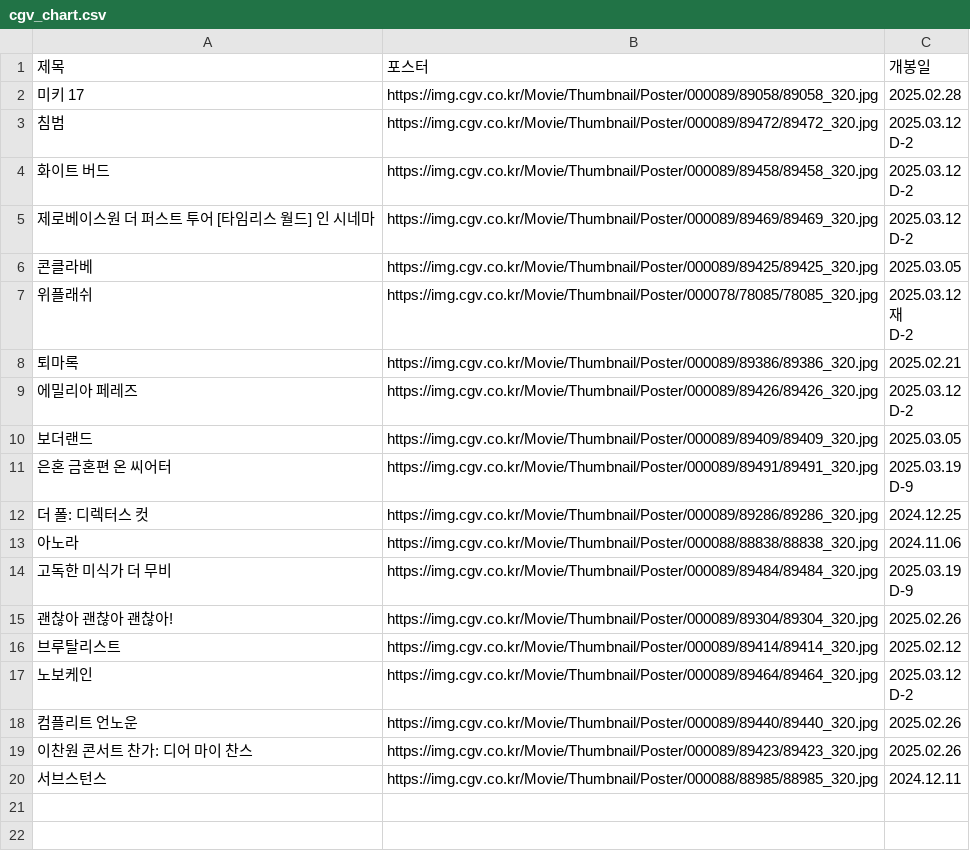
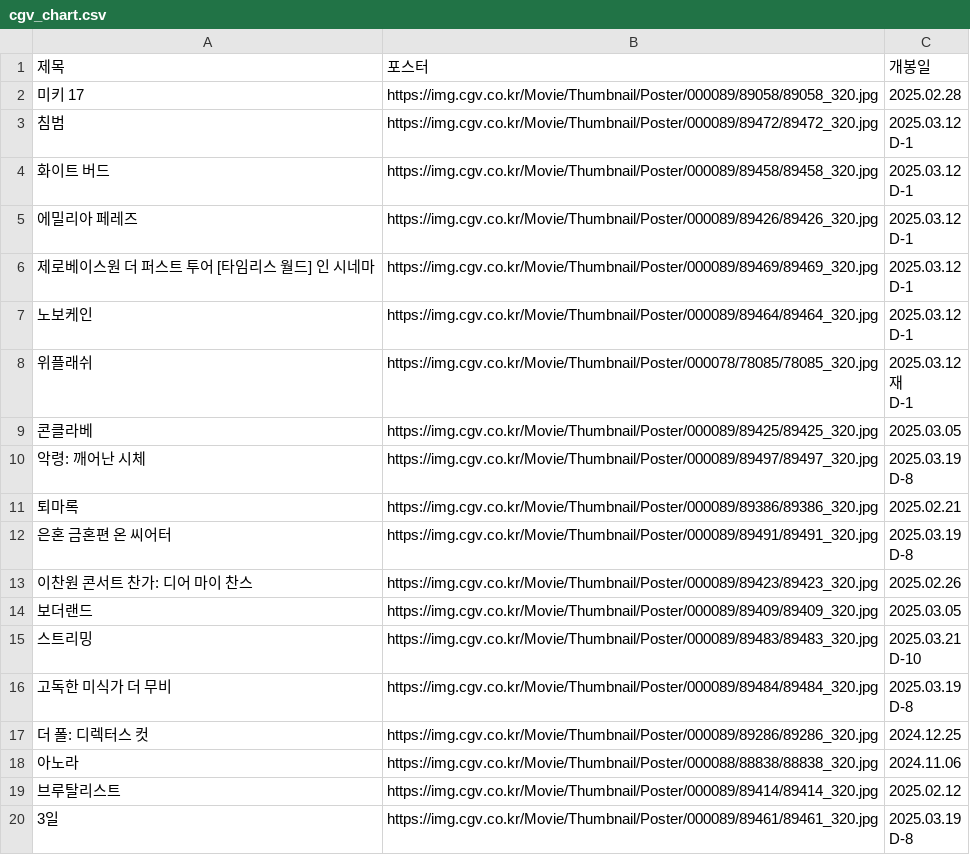
Before and after one commit to Han-s-j/python_practice, a CSV file: week2/ex_crawling/cgv_chart.csv, drawn as a sheet.

```diff
--- a/week2/ex_crawling/cgv_chart.csv
+++ b/week2/ex_crawling/cgv_chart.csv
@@ -2,35 +2,41 @@
 미키 17|https://img.cgv.co.kr/Movie/Thumbnail/Poster/000089/89058/89058_320.jpg|2025.02.28
-침범|https://img.cgv.co.kr/Movie/Thumbnail/Poster/000089/89472/89472_320.jpg|"2025.03.12
-
-D-2"
-화이트 버드|https://img.cgv.co.kr/Movie/Thumbnail/Poster/000089/89458/89458_320.jpg|"2025.03.12
-
-D-2"
-제로베이스원 더 퍼스트 투어 [타임리스 월드] 인 시네마|https://img.cgv.co.kr/Movie/Thumbnail/Poster/000089/89469/89469_320.jpg|"2025.03.12
-
-D-2"
+침범|https://img.cgv.co.kr/Movie/Thumbnail/Poster/000089/89472/89472_320.jpg|"2025.03.12
+
+D-1"
+화이트 버드|https://img.cgv.co.kr/Movie/Thumbnail/Poster/000089/89458/89458_320.jpg|"2025.03.12
+
+D-1"
+에밀리아 페레즈|https://img.cgv.co.kr/Movie/Thumbnail/Poster/000089/89426/89426_320.jpg|"2025.03.12
+
+D-1"
+제로베이스원 더 퍼스트 투어 [타임리스 월드] 인 시네마|https://img.cgv.co.kr/Movie/Thumbnail/Poster/000089/89469/89469_320.jpg|"2025.03.12
+
+D-1"
+노보케인|https://img.cgv.co.kr/Movie/Thumbnail/Poster/000089/89464/89464_320.jpg|"2025.03.12
+
+D-1"
+위플래쉬|https://img.cgv.co.kr/Movie/Thumbnail/Poster/000078/78085/78085_320.jpg|"2025.03.12
+                                재
+D-1"
 콘클라베|https://img.cgv.co.kr/Movie/Thumbnail/Poster/000089/89425/89425_320.jpg|2025.03.05
-위플래쉬|https://img.cgv.co.kr/Movie/Thumbnail/Poster/000078/78085/78085_320.jpg|"2025.03.12
-                                재
-D-2"
+악령: 깨어난 시체|https://img.cgv.co.kr/Movie/Thumbnail/Poster/000089/89497/89497_320.jpg|"2025.03.19
+
+D-8"
 퇴마록|https://img.cgv.co.kr/Movie/Thumbnail/Poster/000089/89386/89386_320.jpg|2025.02.21
-에밀리아 페레즈|https://img.cgv.co.kr/Movie/Thumbnail/Poster/000089/89426/89426_320.jpg|"2025.03.12
-
-D-2"
+은혼 금혼편 온 씨어터|https://img.cgv.co.kr/Movie/Thumbnail/Poster/000089/89491/89491_320.jpg|"2025.03.19
+
+D-8"
+이찬원 콘서트 찬가: 디어 마이 찬스|https://img.cgv.co.kr/Movie/Thumbnail/Poster/000089/89423/89423_320.jpg|2025.02.26
 보더랜드|https://img.cgv.co.kr/Movie/Thumbnail/Poster/000089/89409/89409_320.jpg|2025.03.05
-은혼 금혼편 온 씨어터|https://img.cgv.co.kr/Movie/Thumbnail/Poster/000089/89491/89491_320.jpg|"2025.03.19
-
-D-9"
+스트리밍|https://img.cgv.co.kr/Movie/Thumbnail/Poster/000089/89483/89483_320.jpg|"2025.03.21
+
+D-10"
+고독한 미식가 더 무비|https://img.cgv.co.kr/Movie/Thumbnail/Poster/000089/89484/89484_320.jpg|"2025.03.19
+
+D-8"
 더 폴: 디렉터스 컷|https://img.cgv.co.kr/Movie/Thumbnail/Poster/000089/89286/89286_320.jpg|2024.12.25
 아노라|https://img.cgv.co.kr/Movie/Thumbnail/Poster/000088/88838/88838_320.jpg|2024.11.06
-고독한 미식가 더 무비|https://img.cgv.co.kr/Movie/Thumbnail/Poster/000089/89484/89484_320.jpg|"2025.03.19
-
-D-9"
-괜찮아 괜찮아 괜찮아!|https://img.cgv.co.kr/Movie/Thumbnail/Poster/000089/89304/89304_320.jpg|2025.02.26
 브루탈리스트|https://img.cgv.co.kr/Movie/Thumbnail/Poster/000089/89414/89414_320.jpg|2025.02.12
-노보케인|https://img.cgv.co.kr/Movie/Thumbnail/Poster/000089/89464/89464_320.jpg|"2025.03.12
-
-D-2"
-컴플리트 언노운|https://img.cgv.co.kr/Movie/Thumbnail/Poster/000089/89440/89440_320.jpg|2025.02.26
-이찬원 콘서트 찬가: 디어 마이 찬스|https://img.cgv.co.kr/Movie/Thumbnail/Poster/000089/89423/89423_320.jpg|2025.02.26
-서브스턴스|https://img.cgv.co.kr/Movie/Thumbnail/Poster/000088/88985/88985_320.jpg|2024.12.11
+3일|https://img.cgv.co.kr/Movie/Thumbnail/Poster/000089/89461/89461_320.jpg|"2025.03.19
+
+D-8"
```
Also changed, not shown: 5 other files.
